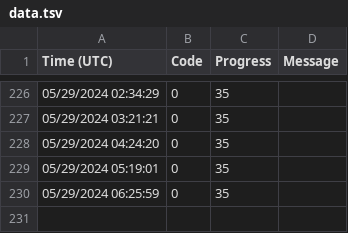
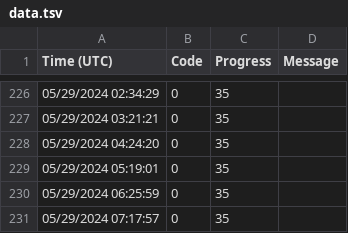
Before and after one commit to KirillAldashkin/lynchpin, a TSV file: data.tsv, drawn as a sheet; only a part is shown, gaps mark what is left out.

Commit message:
Adding log entry

```diff
--- a/data.tsv
+++ b/data.tsv
@@ -230 +230,2 @@ Time (UTC)	Code	Progress	Message
 05/29/2024 06:25:59	0	35	""
+05/29/2024 07:17:57	0	35	""
```
